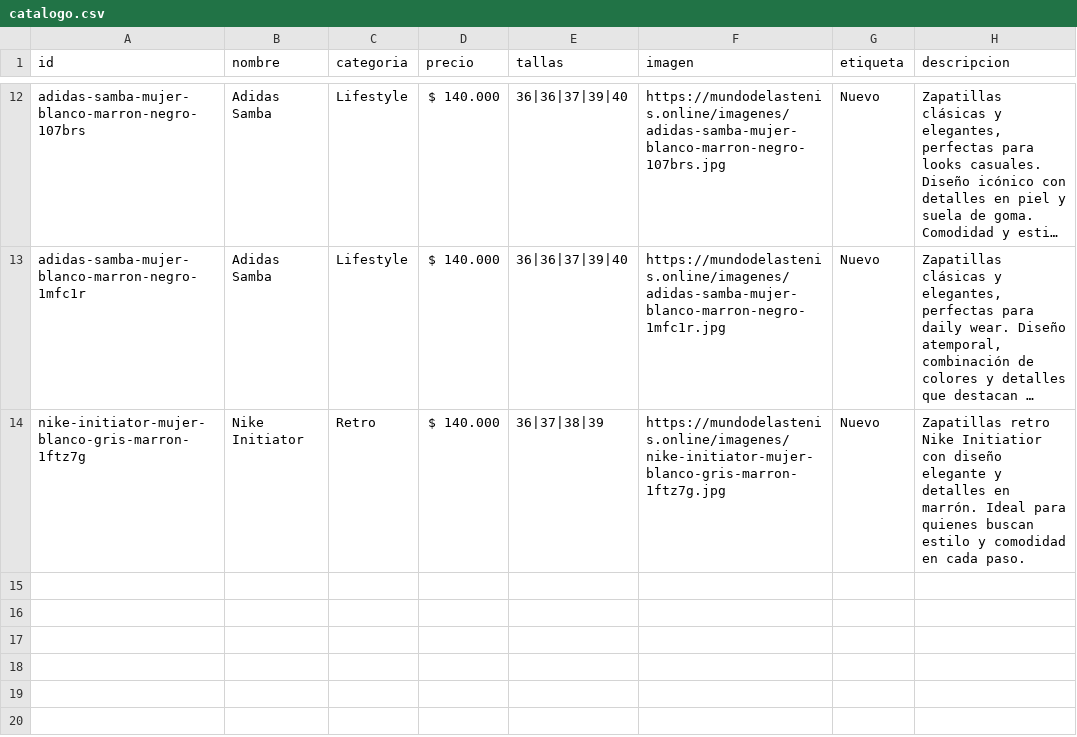
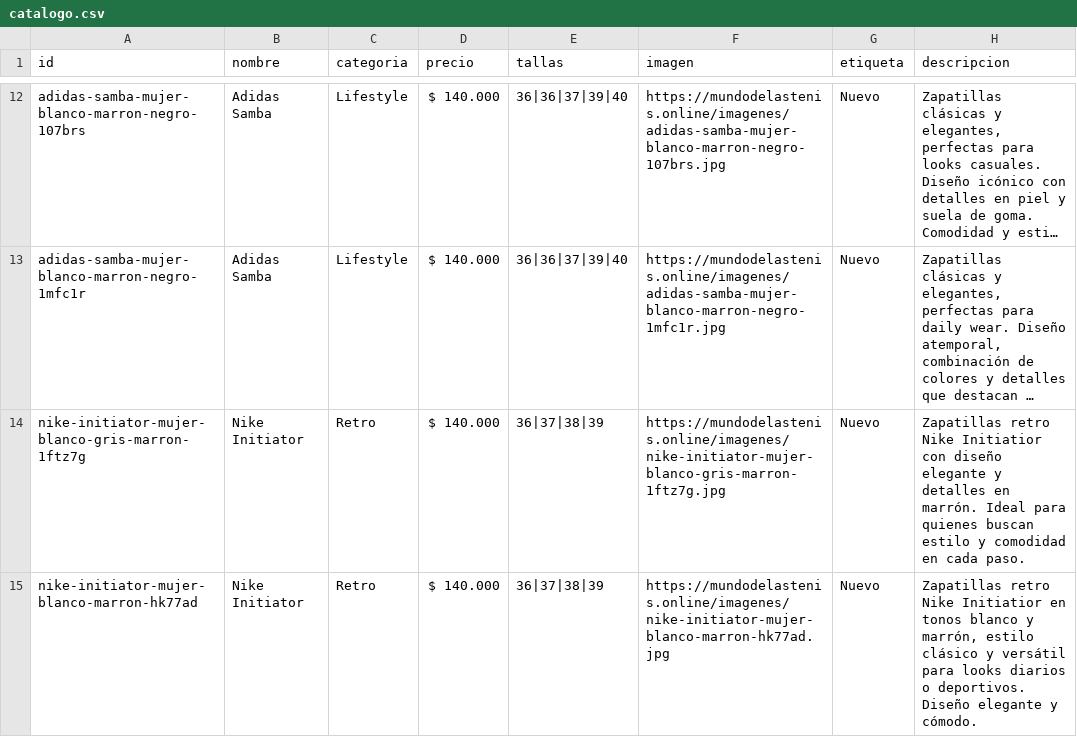
Before and after one commit to Aanticamperos/Mundo-de-las-tenis, a CSV file: catalogo.csv, drawn as a sheet; only a part is shown, gaps mark what is left out; long unchanged cells end in …; the diff names each change by its address in the sheet, - before the commit and + after, or states it on an @@ line.

Commit message:
Agregar producto nike-initiator-mujer-blanco-marron-hk77ad al catálogo

```diff
--- a/catalogo.csv
+++ b/catalogo.csv
+row 15: nike-initiator-mujer-blanco-marron-hk77ad | Nike Initiator | Retro | $ 140.000 | 36|37|38|39 | https://mundodelastenis.online/imagenes/nike-initiator-mujer-blanco-marron-hk77ad.jpg | Nuevo | Zapatillas retro Nike Initiatior en tonos blanco y marrón, estilo clásico y versátil para looks diarios o deportivos. Diseño elegante y cómodo.
```
